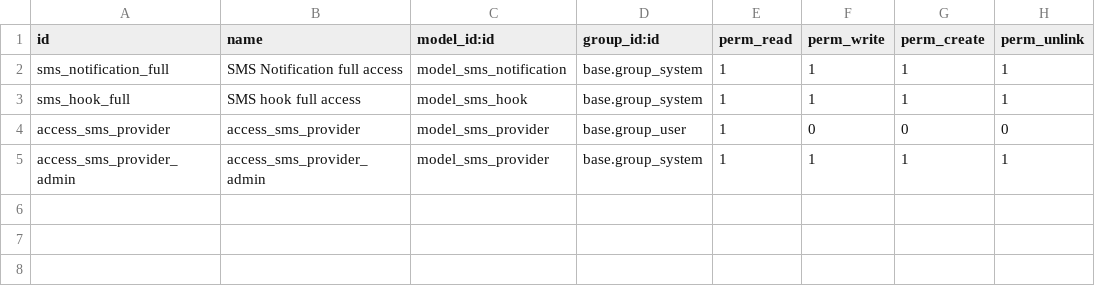
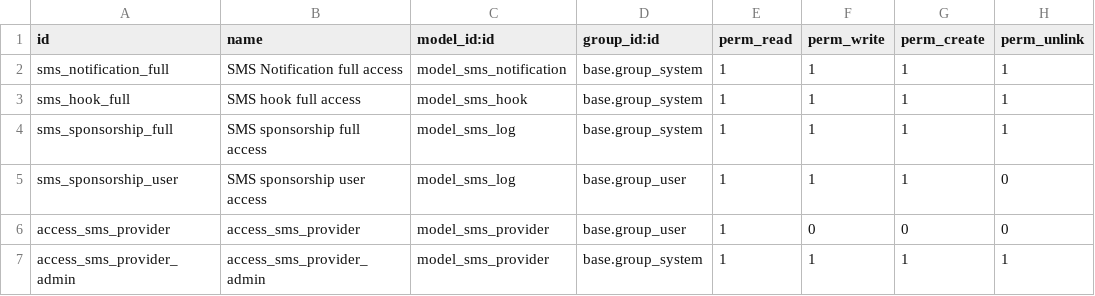
Before and after one commit to CompassionCH/compassion-switzerland, a CSV file: sms_939/security/ir.model.access.csv, drawn as a sheet.

Commit message:
CO-2469 SMS are objects and displayed in Interaction Resume (#895)
* CO-2469 Add new table sms_sponsorship, and display sms objects in interaction resume

* CO-2469 Fix minor flake8 styling error

* CO-2469 Add access rules for the table sms_sponsorship

* CO-2469 Modification according to modification requests

* CO-2469 Fix names in ir.model.access.csv

* CO-2469 Fix user access (no-deletion) and change subject field from 'text' to 'char'

```diff
--- a/sms_939/security/ir.model.access.csv
+++ b/sms_939/security/ir.model.access.csv
@@ -3,2 +3,4 @@ sms_notification_full,SMS Notification full access,model_sms_notification,base.g
 sms_hook_full,SMS hook full access,model_sms_hook,base.group_system,1,1,1,1
+sms_sponsorship_full,SMS sponsorship full access,model_sms_log,base.group_system,1,1,1,1
+sms_sponsorship_user,SMS sponsorship user access,model_sms_log,base.group_user,1,1,1,0
 access_sms_provider,access_sms_provider,model_sms_provider,base.group_user,1,0,0,0
```
Also changed, not shown: 4 other files.
